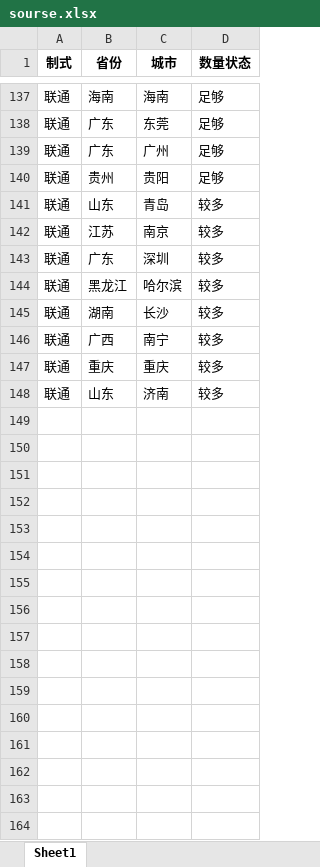
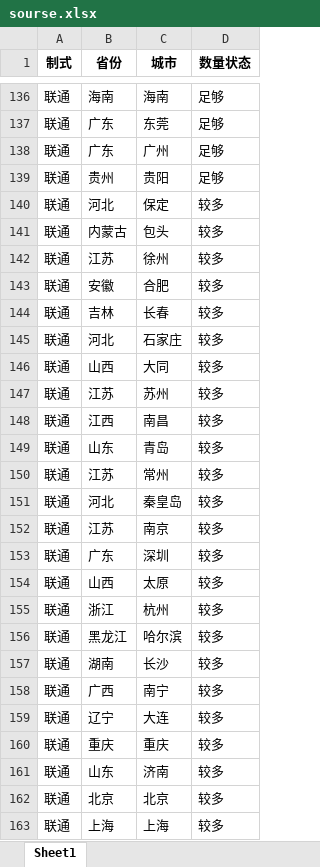
Before and after one commit to Dirichelet/Dirichelet.github.io, an Excel workbook: data/sourse.xlsx, sheet Sheet1, drawn as a sheet; only a part is shown, gaps mark what is left out; values as stored, in another font and other column widths than the file's, no borders; the diff covers the shown part only; the diff names each change by its address in the sheet, - before the commit and + after, or states it on an @@ line.

```diff
--- a/data/sourse.xlsx (sheet Sheet1)
+++ b/data/sourse.xlsx (sheet Sheet1)
+row 140: 联通 | 河北 | 保定 | 较多
+row 141: 联通 | 内蒙古 | 包头 | 较多
+row 142: 联通 | 江苏 | 徐州 | 较多
+row 143: 联通 | 安徽 | 合肥 | 较多
+row 144: 联通 | 吉林 | 长春 | 较多
+row 145: 联通 | 河北 | 石家庄 | 较多
+row 146: 联通 | 山西 | 大同 | 较多
+row 147: 联通 | 江苏 | 苏州 | 较多
+row 148: 联通 | 江西 | 南昌 | 较多
+row 150: 联通 | 江苏 | 常州 | 较多
+row 151: 联通 | 河北 | 秦皇岛 | 较多
+row 154: 联通 | 山西 | 太原 | 较多
+row 155: 联通 | 浙江 | 杭州 | 较多
+row 159: 联通 | 辽宁 | 大连 | 较多
+row 162: 联通 | 北京 | 北京 | 较多
+row 163: 联通 | 上海 | 上海 | 较多
```
Also changed, not shown: 2 added rows, 3 removed rows and 4 moved rows elsewhere in this sheet, 1 other file.
